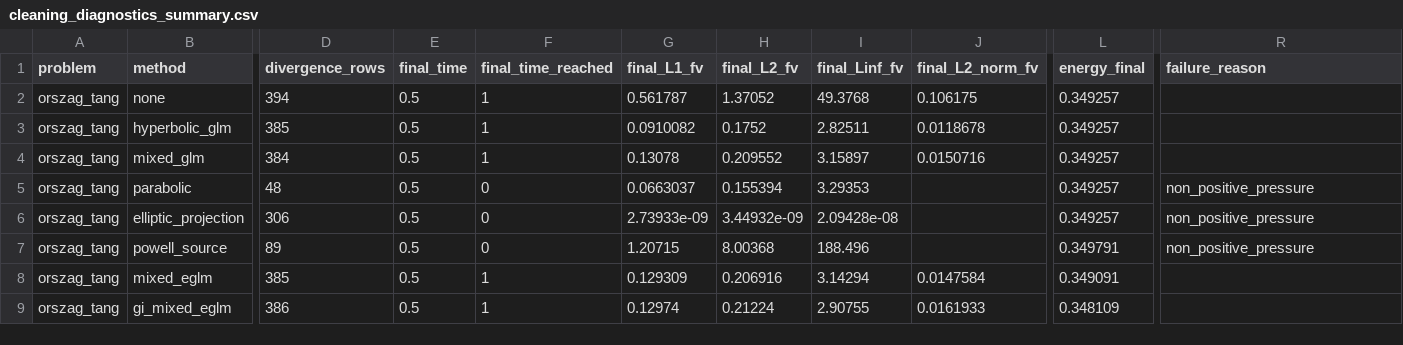
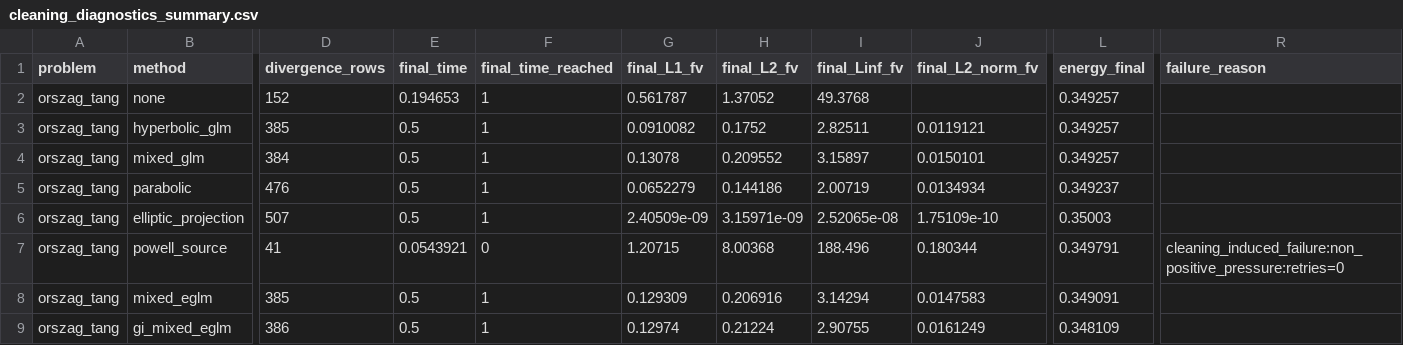
Before and after one commit to AustinWoooo/mhd-divergence-cleaning, a CSV file: figures/mhd_runner/cleaning_diagnostics_summary.csv, drawn as a sheet; only a part is shown, gaps mark what is left out; the diff covers the shown part only; the diff names each change by its address in the sheet, - before the commit and + after, or states it on an @@ line.

```diff
--- a/figures/mhd_runner/cleaning_diagnostics_summary.csv
+++ b/figures/mhd_runner/cleaning_diagnostics_summary.csv
-D2 (divergence_rows): 394
+D2 (divergence_rows): 152
-E2 (final_time): 0.5
+E2 (final_time): 0.194653
-J2 (final_L2_norm_fv): 0.106175
+J2 (final_L2_norm_fv): (empty)
-J3 (final_L2_norm_fv): 0.0118678
+J3 (final_L2_norm_fv): 0.0119121
-J4 (final_L2_norm_fv): 0.0150716
+J4 (final_L2_norm_fv): 0.0150101
-D5 (divergence_rows): 48
+D5 (divergence_rows): 476
-F5:F6 (final_time_reached): 0
+F5:F6 (final_time_reached): 1
-G5 (final_L1_fv): 0.0663037
+G5 (final_L1_fv): 0.0652279
-H5 (final_L2_fv): 0.155394
+H5 (final_L2_fv): 0.144186
-I5 (final_Linf_fv): 3.29353
+I5 (final_Linf_fv): 2.00719
-J5 (final_L2_norm_fv): (empty)
+J5 (final_L2_norm_fv): 0.0134934
-L5 (energy_final): 0.349257
+L5 (energy_final): 0.349237
-R5:R6 (failure_reason): non_positive_pressure
+R5:R6 (failure_reason): (empty)
-D6 (divergence_rows): 306
+D6 (divergence_rows): 507
-G6 (final_L1_fv): 2.73933e-09
+G6 (final_L1_fv): 2.40509e-09
-H6 (final_L2_fv): 3.44932e-09
+H6 (final_L2_fv): 3.15971e-09
-I6 (final_Linf_fv): 2.09428e-08
+I6 (final_Linf_fv): 2.52065e-08
-J6 (final_L2_norm_fv): (empty)
+J6 (final_L2_norm_fv): 1.75109e-10
-L6 (energy_final): 0.349257
+L6 (energy_final): 0.35003
-D7 (divergence_rows): 89
+D7 (divergence_rows): 41
-E7 (final_time): 0.5
+E7 (final_time): 0.0543921
-J7 (final_L2_norm_fv): (empty)
+J7 (final_L2_norm_fv): 0.180344
-R7 (failure_reason): non_positive_pressure
+R7 (failure_reason): cleaning_induced_failure:non_positive_pressure:retries=0
-J8 (final_L2_norm_fv): 0.0147584
+J8 (final_L2_norm_fv): 0.0147583
-J9 (final_L2_norm_fv): 0.0161933
+J9 (final_L2_norm_fv): 0.0161249
```
Also changed, not shown: 13 edited cells elsewhere in this file, figures/mhd_runner/mhd_runner_summary.csv, results/mhd_runner/divergence/mhd_ot_none.csv, 22 other files.
